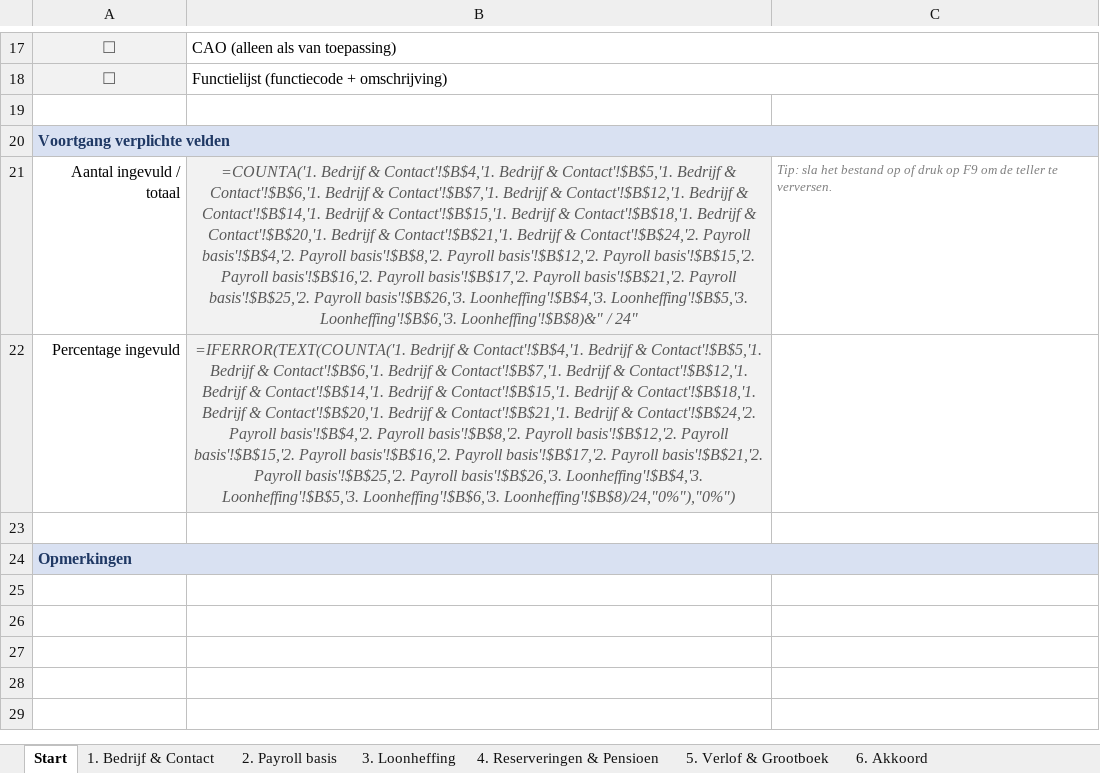
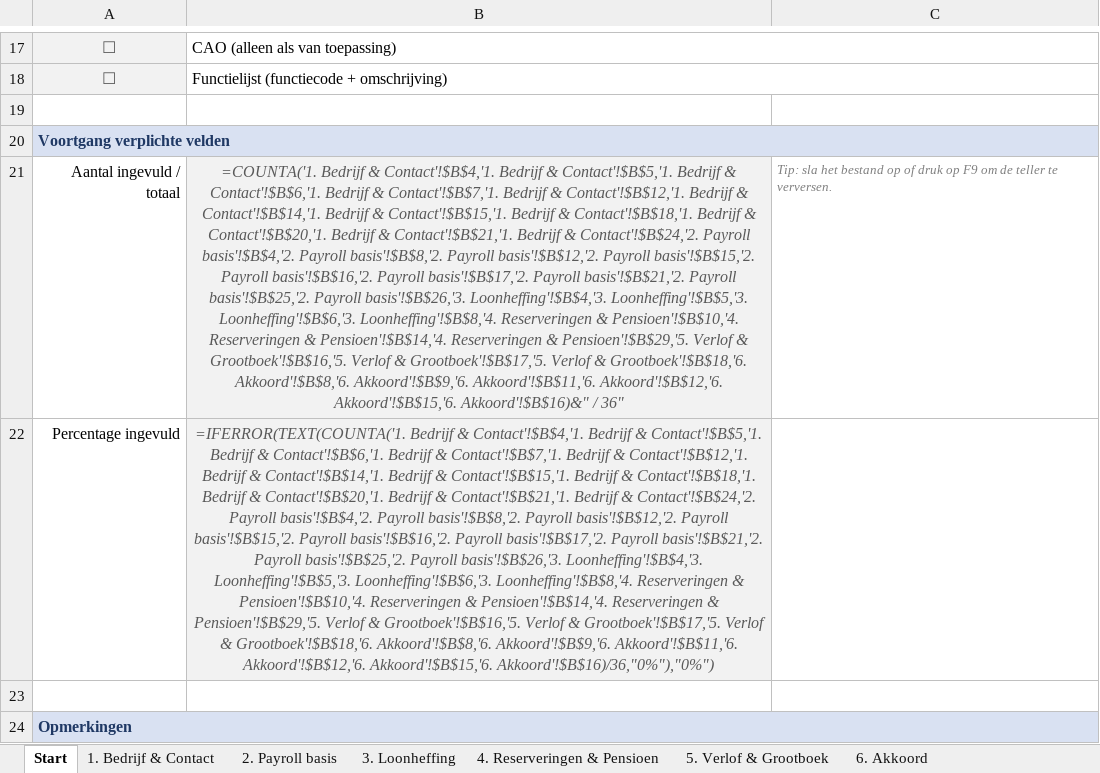
Before and after one commit to nicksSDWorx/nicksSDWorx, an Excel workbook: outputs/Payroll_Discovery_Document_MKB.xlsx, sheet Start, drawn as a sheet; only a part is shown, gaps mark what is left out; values as stored, in another font and other column widths than the file's, no borders; formulas without a stored value are shown as written; the diff names each change by its address in the sheet, - before the commit and + after, or states it on an @@ line.

```diff
--- a/outputs/Payroll_Discovery_Document_MKB.xlsx (sheet Start)
+++ b/outputs/Payroll_Discovery_Document_MKB.xlsx (sheet Start)
-B21: …Loonheffing'!$B$5,'3. Loonheffing'!$B$6,'3. Loonheffing'!$B$8)&" / 24"
+B21: …Loonheffing'!$B$5,'3. Loonheffing'!$B$6,'3. Loonheffing'!$B$8,'4. Reserveringen & Pensioen'!$B$10,'4. Reserveringen & Pensioen'!$B$14,'4. Reserveringen & Pensioen'!$B$29,'5. Verlof & Grootboek'!$B$16,'5. Verlof & Grootboek'!$B$17,'5. Verlof & Grootboek'!$B$18,'6. Akkoord'!$B$8,'6. Akkoord'!$B$9,'6. Akkoord'!$B$11,'6. Akkoord'!$B$12,'6. Akkoord'!$B$15,'6. Akkoord'!$B$16)&" / 36"
-B22: …Loonheffing'!$B$5,'3. Loonheffing'!$B$6,'3. Loonheffing'!$B$8)/24,"0%"),"0%")
+B22: …Loonheffing'!$B$5,'3. Loonheffing'!$B$6,'3. Loonheffing'!$B$8,'4. Reserveringen & Pensioen'!$B$10,'4. Reserveringen & Pensioen'!$B$14,'4. Reserveringen & Pensioen'!$B$29,'5. Verlof & Grootboek'!$B$16,'5. Verlof & Grootboek'!$B$17,'5. Verlof & Grootboek'!$B$18,'6. Akkoord'!$B$8,'6. Akkoord'!$B$9,'6. Akkoord'!$B$11,'6. Akkoord'!$B$12,'6. Akkoord'!$B$15,'6. Akkoord'!$B$16)/36,"0%"),"0%")
```
Also changed, not shown: sheet 5. Verlof & Grootboek, sheet 4. Reserveringen & Pensioen, sheet 6. Akkoord, 1 other file.
